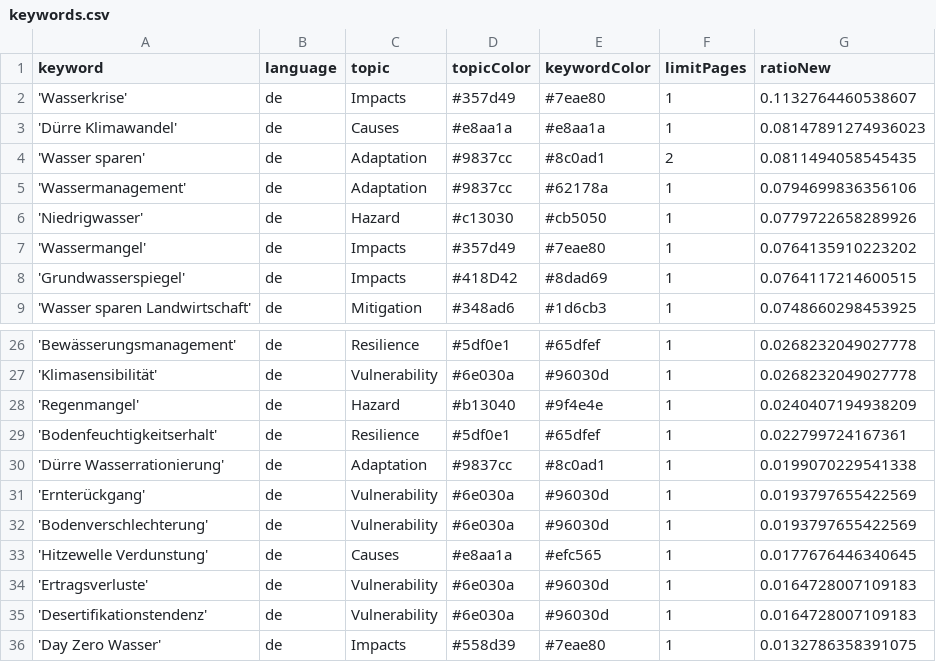
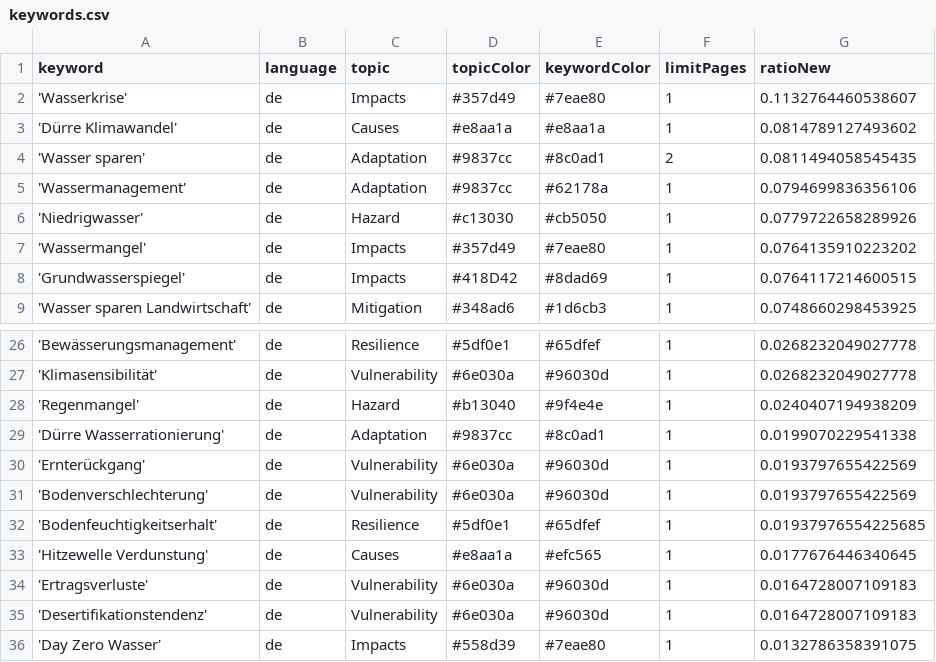
Before and after one commit to sonjanews/DroughtIsComing, a CSV file: keywords.csv, drawn as a sheet; only a part is shown, gaps mark what is left out.

Commit message:
Commit from GitHub Actions (harvest:0.0)

```diff
--- a/keywords.csv
+++ b/keywords.csv
@@ -2,3 +2,3 @@ keyword,language,topic,topicColor,keywordColor,limitPages,ratioNew
 'Wasserkrise',de,Impacts,#357d49,#7eae80,1,0.1132764460538607
-'Dürre Klimawandel',de,Causes,#e8aa1a,#e8aa1a,1,0.08147891274936023
+'Dürre Klimawandel',de,Causes,#e8aa1a,#e8aa1a,1,0.0814789127493602
 'Wasser sparen',de,Adaptation,#9837cc,#8c0ad1,2,0.0811494058545435
@@ -28,3 +28,2 @@ keyword,language,topic,topicColor,keywordColor,limitPages,ratioNew
 'Regenmangel',de,Hazard,#b13040,#9f4e4e,1,0.0240407194938209
-'Bodenfeuchtigkeitserhalt',de,Resilience,#5df0e1,#65dfef,1,0.022799724167361
 'Dürre Wasserrationierung',de,Adaptation,#9837cc,#8c0ad1,1,0.0199070229541338
@@ -32,2 +31,3 @@ keyword,language,topic,topicColor,keywordColor,limitPages,ratioNew
 'Bodenverschlechterung',de,Vulnerability,#6e030a,#96030d,1,0.0193797655422569
+'Bodenfeuchtigkeitserhalt',de,Resilience,#5df0e1,#65dfef,1,0.01937976554225685
 'Hitzewelle Verdunstung',de,Causes,#e8aa1a,#efc565,1,0.0177676446340645
```
